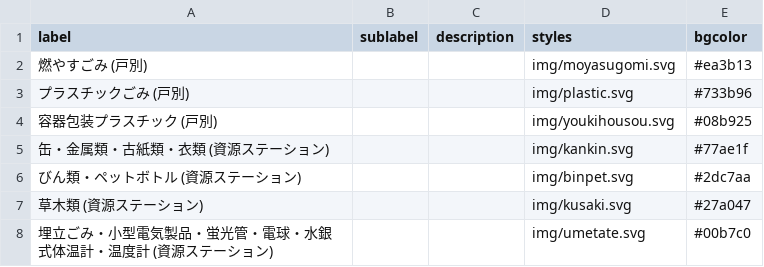
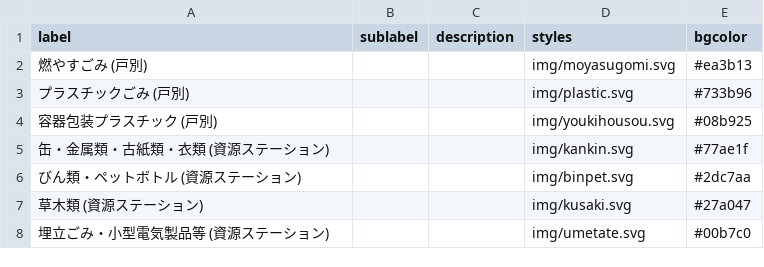
Before and after one commit to H1RO/5374, a CSV file: data/description.csv, drawn as a sheet.

Commit message:
Update description.csv

```diff
--- a/data/description.csv
+++ b/data/description.csv
@@ -7,2 +7,2 @@ label,sublabel,description,styles,bgcolor
 草木類 (資源ステーション),,,img/kusaki.svg,#27a047
-埋立ごみ・小型電気製品・蛍光管・電球・水銀式体温計・温度計 (資源ステーション),,,img/umetate.svg,#00b7c0
+埋立ごみ・小型電気製品等 (資源ステーション),,,img/umetate.svg,#00b7c0
```
